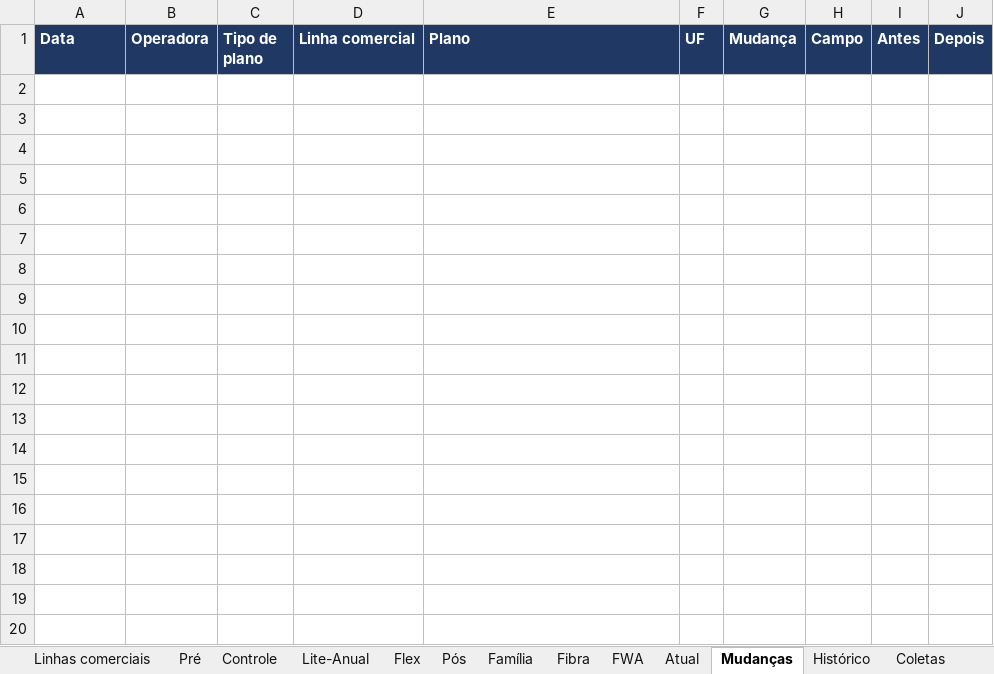
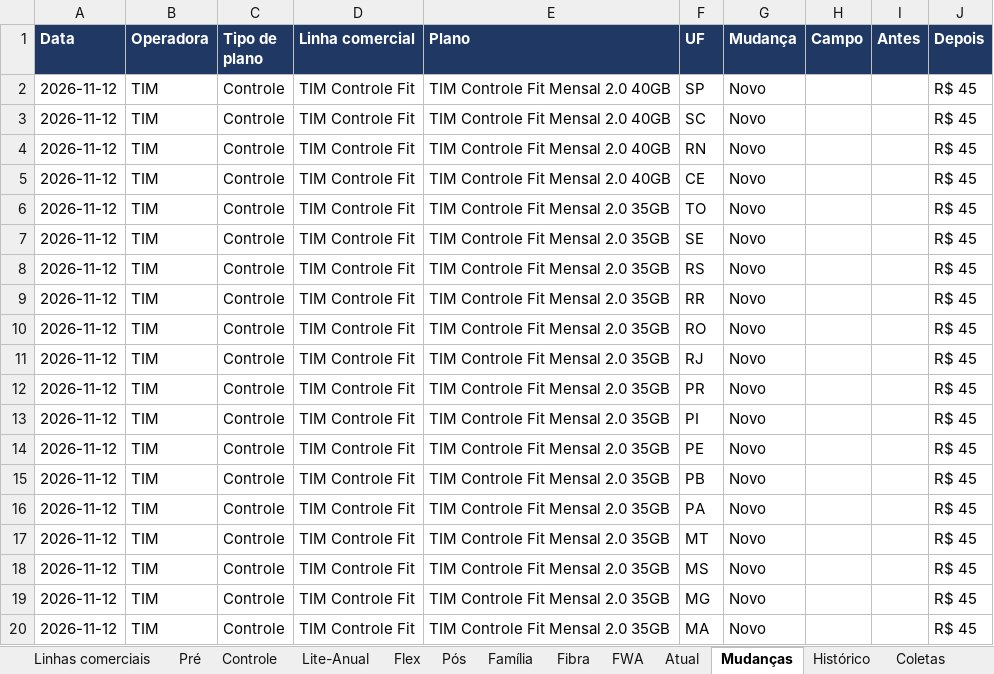
Before and after one commit to mmagalhaes2001/Monitor-dados, an Excel workbook: planos/planos_operadoras.xlsx, sheet Mudanças, drawn as a sheet; only a part is shown; values as stored, in another font and other column widths than the file's, no borders; the diff covers the shown part only; the diff names each change by its address in the sheet, - before the commit and + after, or states it on an @@ line.

```diff
--- a/planos/planos_operadoras.xlsx (sheet Mudanças)
+++ b/planos/planos_operadoras.xlsx (sheet Mudanças)
+row 2: 2026-11-12 | TIM | Controle | TIM Controle Fit | TIM Controle Fit Mensal 2.0 40GB | SP | Novo |  |  | R$ 45
+row 3: 2026-11-12 | TIM | Controle | TIM Controle Fit | TIM Controle Fit Mensal 2.0 40GB | SC | Novo |  |  | R$ 45
+row 4: 2026-11-12 | TIM | Controle | TIM Controle Fit | TIM Controle Fit Mensal 2.0 40GB | RN | Novo |  |  | R$ 45
+row 5: 2026-11-12 | TIM | Controle | TIM Controle Fit | TIM Controle Fit Mensal 2.0 40GB | CE | Novo |  |  | R$ 45
+row 6: 2026-11-12 | TIM | Controle | TIM Controle Fit | TIM Controle Fit Mensal 2.0 35GB | TO | Novo |  |  | R$ 45
+row 7: 2026-11-12 | TIM | Controle | TIM Controle Fit | TIM Controle Fit Mensal 2.0 35GB | SE | Novo |  |  | R$ 45
+row 8: 2026-11-12 | TIM | Controle | TIM Controle Fit | TIM Controle Fit Mensal 2.0 35GB | RS | Novo |  |  | R$ 45
+row 9: 2026-11-12 | TIM | Controle | TIM Controle Fit | TIM Controle Fit Mensal 2.0 35GB | RR | Novo |  |  | R$ 45
+row 10: 2026-11-12 | TIM | Controle | TIM Controle Fit | TIM Controle Fit Mensal 2.0 35GB | RO | Novo |  |  | R$ 45
+row 11: 2026-11-12 | TIM | Controle | TIM Controle Fit | TIM Controle Fit Mensal 2.0 35GB | RJ | Novo |  |  | R$ 45
+row 12: 2026-11-12 | TIM | Controle | TIM Controle Fit | TIM Controle Fit Mensal 2.0 35GB | PR | Novo |  |  | R$ 45
+row 13: 2026-11-12 | TIM | Controle | TIM Controle Fit | TIM Controle Fit Mensal 2.0 35GB | PI | Novo |  |  | R$ 45
+row 14: 2026-11-12 | TIM | Controle | TIM Controle Fit | TIM Controle Fit Mensal 2.0 35GB | PE | Novo |  |  | R$ 45
+row 15: 2026-11-12 | TIM | Controle | TIM Controle Fit | TIM Controle Fit Mensal 2.0 35GB | PB | Novo |  |  | R$ 45
+row 16: 2026-11-12 | TIM | Controle | TIM Controle Fit | TIM Controle Fit Mensal 2.0 35GB | PA | Novo |  |  | R$ 45
+row 17: 2026-11-12 | TIM | Controle | TIM Controle Fit | TIM Controle Fit Mensal 2.0 35GB | MT | Novo |  |  | R$ 45
+row 18: 2026-11-12 | TIM | Controle | TIM Controle Fit | TIM Controle Fit Mensal 2.0 35GB | MS | Novo |  |  | R$ 45
+row 19: 2026-11-12 | TIM | Controle | TIM Controle Fit | TIM Controle Fit Mensal 2.0 35GB | MG | Novo |  |  | R$ 45
+row 20: 2026-11-12 | TIM | Controle | TIM Controle Fit | TIM Controle Fit Mensal 2.0 35GB | MA | Novo |  |  | R$ 45
```
Also changed, not shown: 62 added rows elsewhere in this sheet, sheet Atual, sheet Histórico, sheet Coletas, sheet Controle, sheet Lite-Anual, sheet Linhas comerciais, 2 other files.
